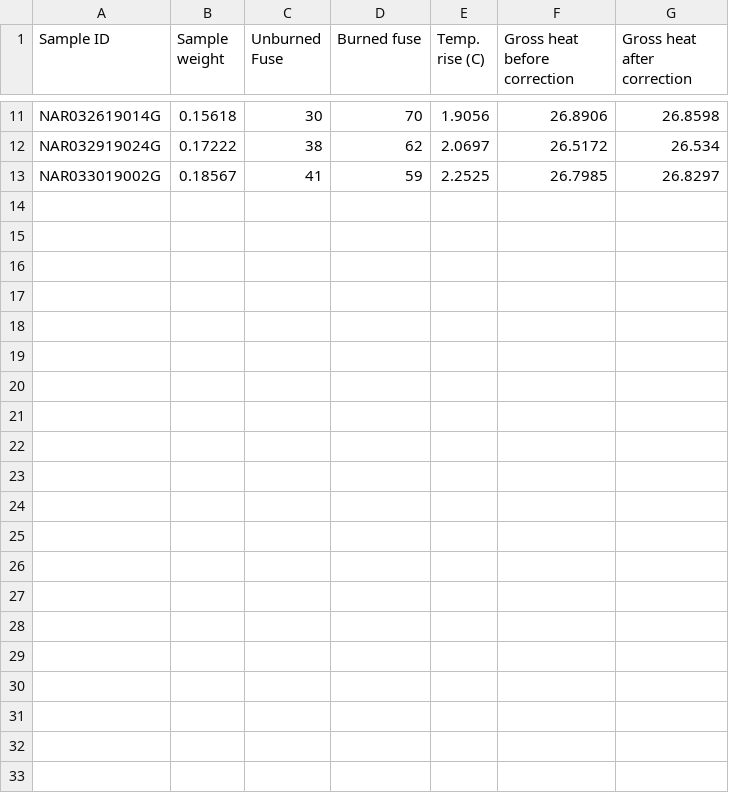
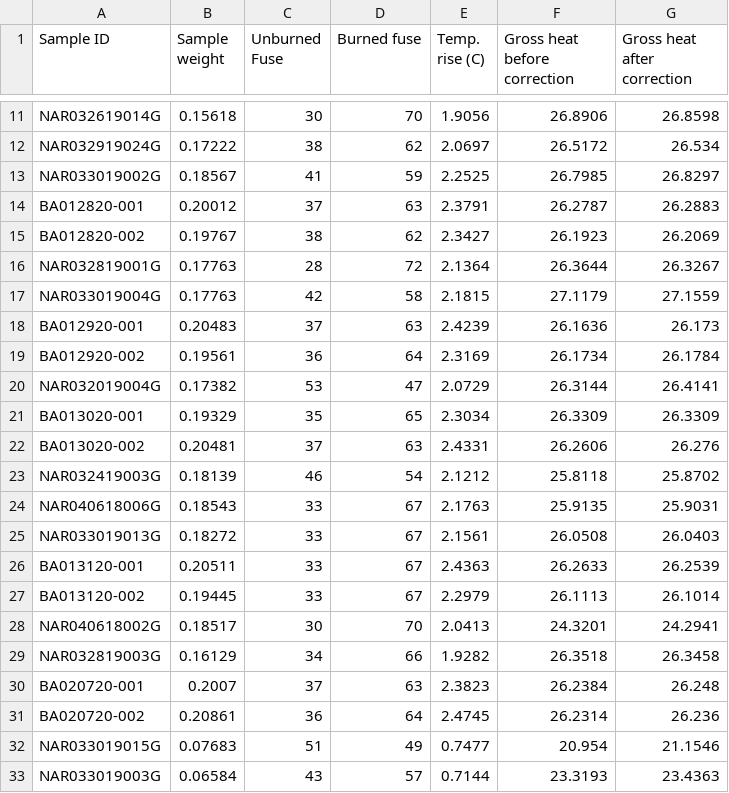
Before and after one commit to collinjfarrell/triploid-walleye-labwork, a CSV file: Data/Calorimetry/Gonads/nar_gonad_ed.csv, drawn as a sheet; only a part is shown, gaps mark what is left out.

Commit message:
Update nar_gonad_ed.csv

```diff
--- a/Data/Calorimetry/Gonads/nar_gonad_ed.csv
+++ b/Data/Calorimetry/Gonads/nar_gonad_ed.csv
@@ -13 +13,21 @@ NAR032919024G,0.17222,38,62,2.0697,26.5172,26.534
 NAR033019002G,0.18567,41,59,2.2525,26.7985,26.8297
+BA012820-001,0.20012,37,63,2.3791,26.2787,26.2883
+BA012820-002,0.19767,38,62,2.3427,26.1923,26.2069
+NAR032819001G,0.17763,28,72,2.1364,26.3644,26.3267
+NAR033019004G,0.17763,42,58,2.1815,27.1179,27.1559
+BA012920-001,0.20483,37,63,2.4239,26.1636,26.173
+BA012920-002,0.19561,36,64,2.3169,26.1734,26.1784
+NAR032019004G,0.17382,53,47,2.0729,26.3144,26.4141
+BA013020-001,0.19329,35,65,2.3034,26.3309,26.3309
+BA013020-002,0.20481,37,63,2.4331,26.2606,26.276
+NAR032419003G,0.18139,46,54,2.1212,25.8118,25.8702
+NAR040618006G,0.18543,33,67,2.1763,25.9135,25.9031
+NAR033019013G,0.18272,33,67,2.1561,26.0508,26.0403
+BA013120-001,0.20511,33,67,2.4363,26.2633,26.2539
+BA013120-002,0.19445,33,67,2.2979,26.1113,26.1014
+NAR040618002G,0.18517,30,70,2.0413,24.3201,24.2941
+NAR032819003G,0.16129,34,66,1.9282,26.3518,26.3458
+BA020720-001,0.2007,37,63,2.3823,26.2384,26.248
+BA020720-002,0.20861,36,64,2.4745,26.2314,26.236
+NAR033019015G,0.07683,51,49,0.7477,20.954,21.1546
+NAR033019003G,0.06584,43,57,0.7144,23.3193,23.4363
```
